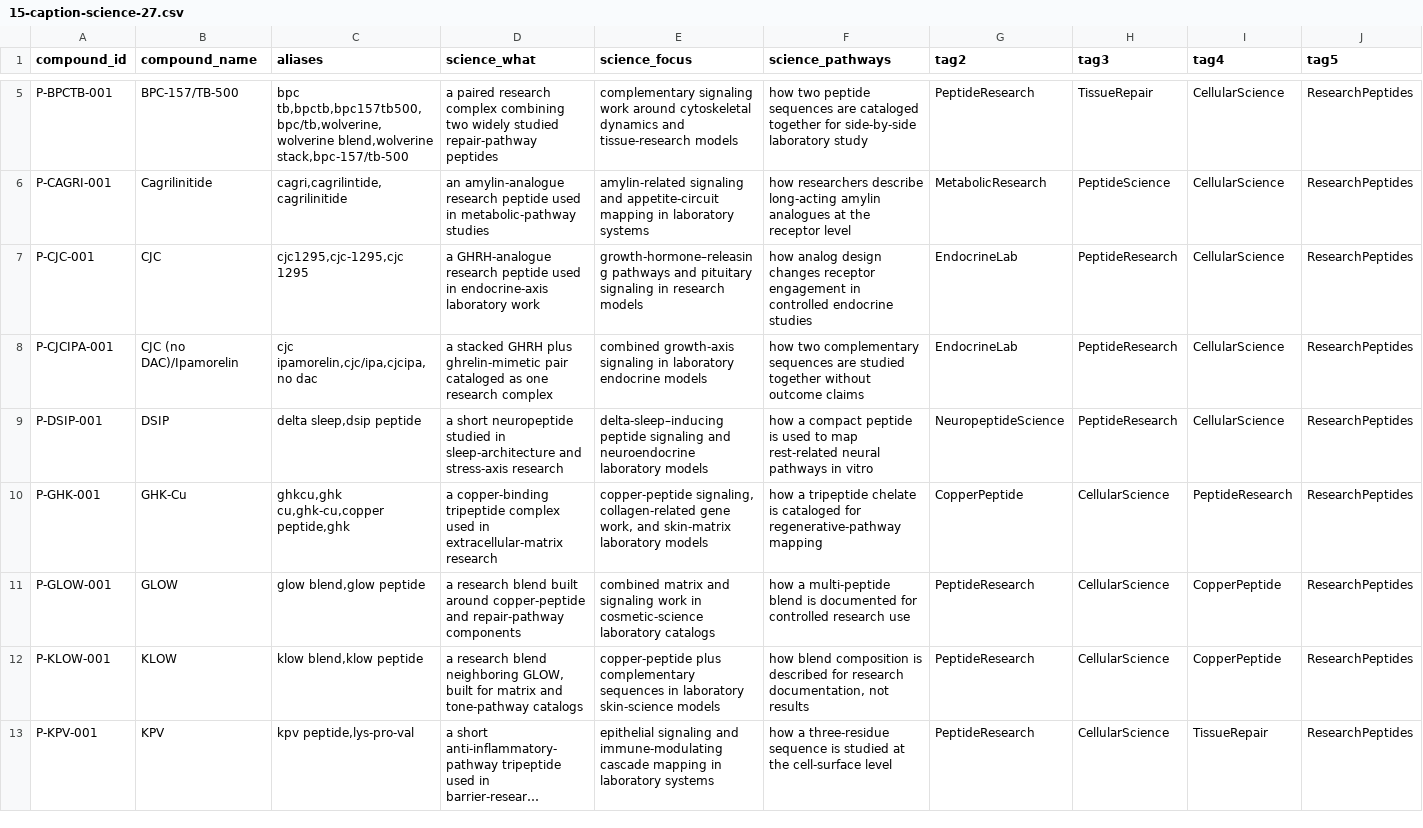
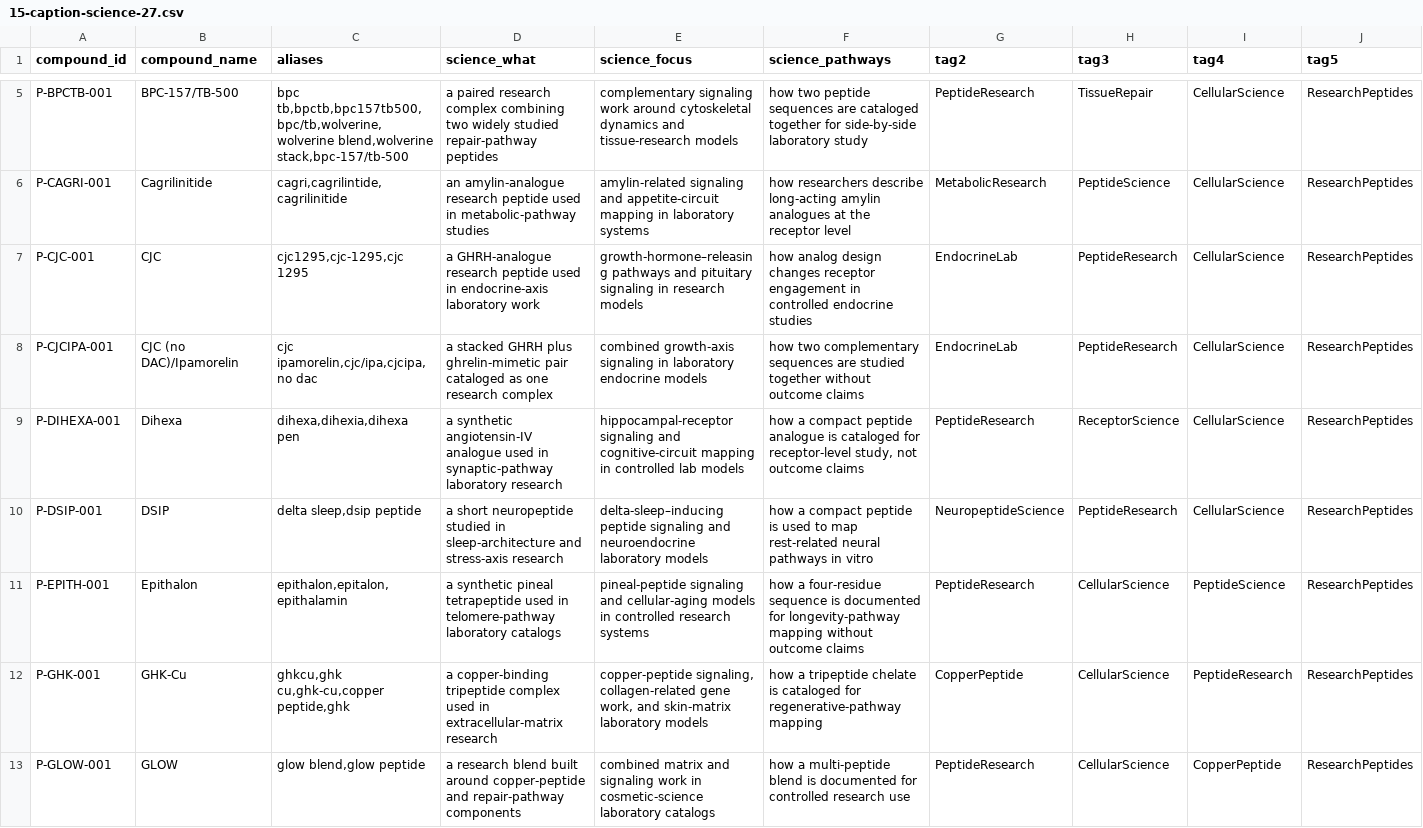
Before and after one commit to PalmBeach-Vitality/store, a CSV file: marketing/sheets/15-caption-science-27.csv, drawn as a sheet; only a part is shown, gaps mark what is left out; the shorter side is filled out with more unchanged rows; long unchanged cells end in …; rows hold the shown columns only; the diff covers the shown part only; the diff names each change by its address in the sheet, - before the commit and + after, or states it on an @@ line.

```diff
--- a/marketing/sheets/15-caption-science-27.csv
+++ b/marketing/sheets/15-caption-science-27.csv
+row 9: P-DIHEXA-001 | Dihexa | dihexa,dihexia,dihexa pen | a synthetic angiotensin-IV analogue used in synaptic-pathway laboratory research | hippocampal-receptor signaling and cognitive-circuit mapping in controlled lab models | how a compact peptide analogue is cataloged for receptor-level study, not outcome claims | PeptideResearch | ReceptorScience | CellularScience | ResearchPeptides
+row 11: P-EPITH-001 | Epithalon | epithalon,epitalon,epithalamin | a synthetic pineal tetrapeptide used in telomere-pathway laboratory catalogs | pineal-peptide signaling and cellular-aging models in controlled research systems | how a four-residue sequence is documented for longevity-pathway mapping without outcome claims | PeptideResearch | CellularScience | PeptideScience | ResearchPeptides
```
Also changed, not shown: 4 added rows and 1 edited cell elsewhere in this file, 9 other files.
